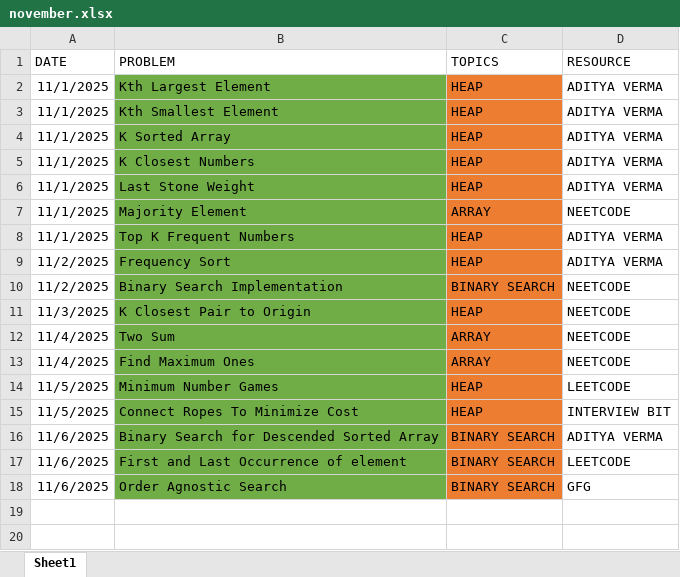
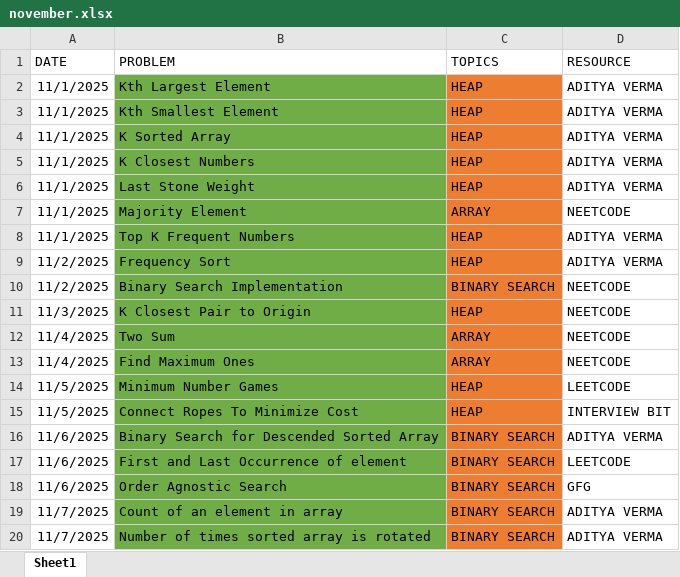
Before and after one commit to ravij2001/Aditya-Verma, an Excel workbook: november.xlsx, sheet Sheet1, drawn as a sheet; values as stored, in another font and other column widths than the file's, no borders; the diff names each change by its address in the sheet, - before the commit and + after, or states it on an @@ line.

Commit message:
binary search questions added

```diff
--- a/november.xlsx (sheet Sheet1)
+++ b/november.xlsx (sheet Sheet1)
+row 19: 11/7/2025 | Count of an element in array | BINARY SEARCH | ADITYA VERMA
+row 20: 11/7/2025 | Number of times sorted array is rotated | BINARY SEARCH | ADITYA VERMA
```
